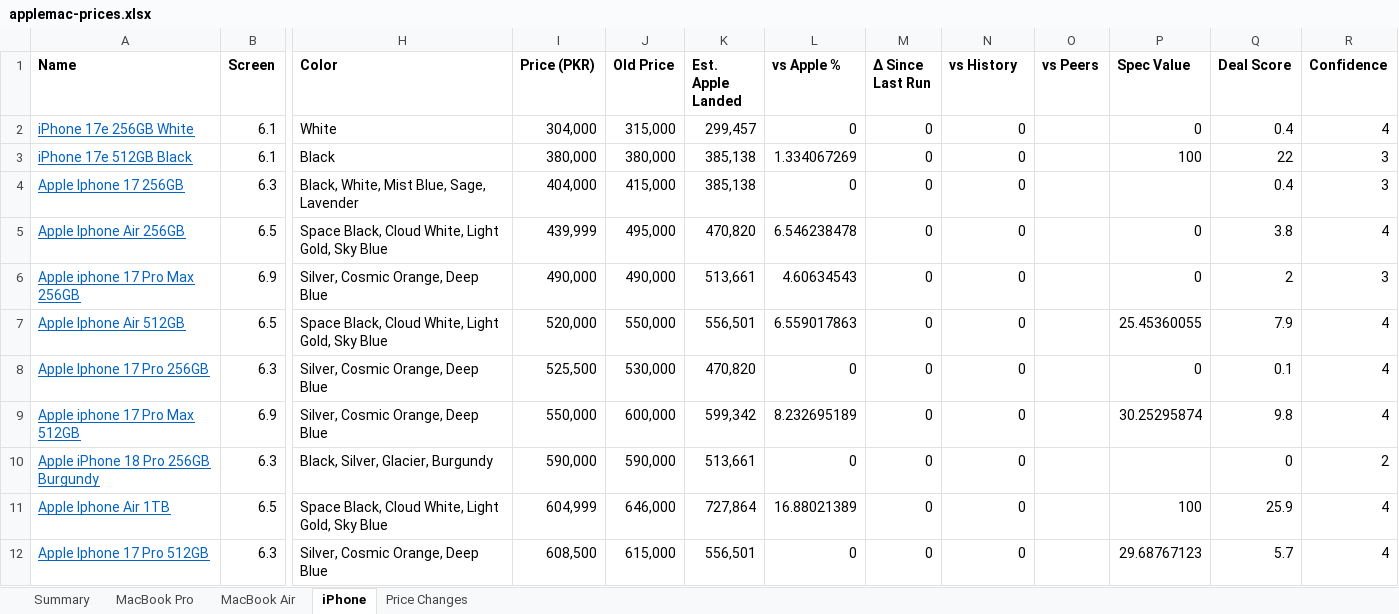
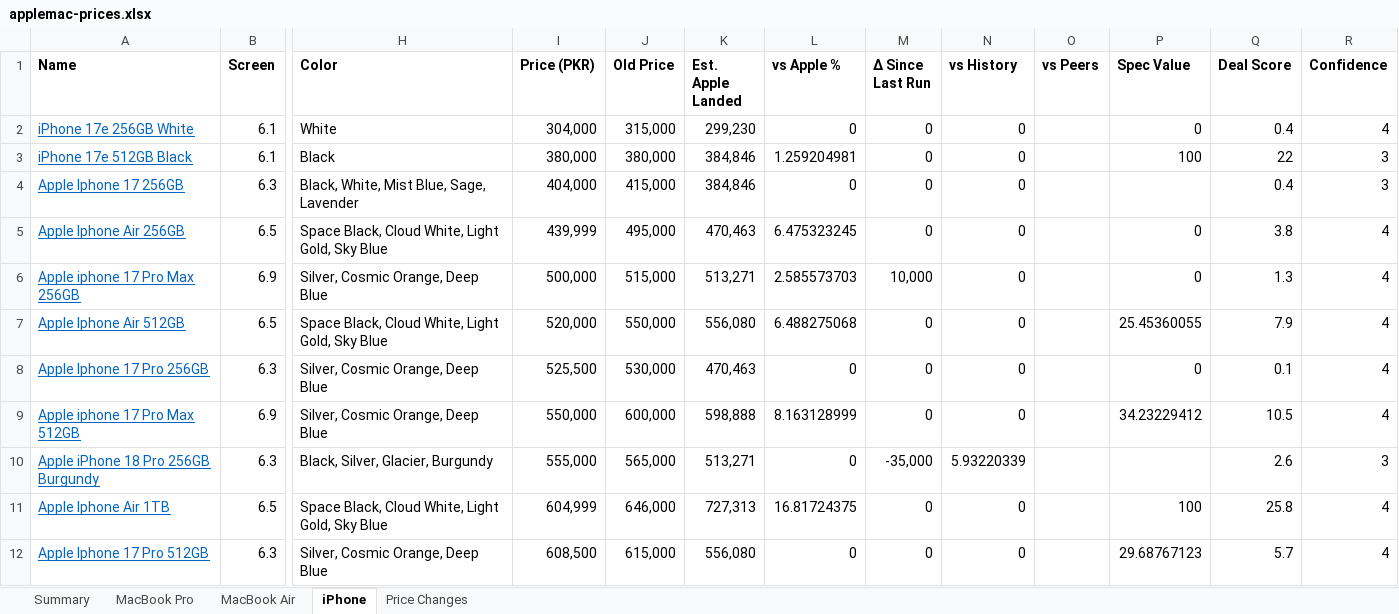
Before and after one commit to MrErrorSan/applemac-pk-tracker, an Excel workbook: web/downloads/applemac-prices.xlsx, sheet iPhone, drawn as a sheet; only a part is shown, gaps mark what is left out; values as stored, in another font and other column widths than the file's, no borders; conditional formats not drawn; the diff covers the shown part only; the diff names each change by its address in the sheet, - before the commit and + after, or states it on an @@ line.

```diff
--- a/web/downloads/applemac-prices.xlsx (sheet iPhone)
+++ b/web/downloads/applemac-prices.xlsx (sheet iPhone)
-K2 (Est. Apple Landed): 299,457
+K2 (Est. Apple Landed): 299,230
-K3:K4 (Est. Apple Landed): 385,138
+K3:K4 (Est. Apple Landed): 384,846
-L3 (vs Apple %): 1.334067269
+L3 (vs Apple %): 1.259204981
-K5 (Est. Apple Landed): 470,820
+K5 (Est. Apple Landed): 470,463
-L5 (vs Apple %): 6.546238478
+L5 (vs Apple %): 6.475323245
-I6 (Price (PKR)): 490,000
+I6 (Price (PKR)): 500,000
-J6 (Old Price): 490,000
+J6 (Old Price): 515,000
-K6 (Est. Apple Landed): 513,661
+K6 (Est. Apple Landed): 513,271
-L6 (vs Apple %): 4.60634543
+L6 (vs Apple %): 2.585573703
-M6 (Δ Since Last Run): 0
+M6 (Δ Since Last Run): 10,000
-Q6 (Deal Score): 2
+Q6 (Deal Score): 1.3
-R6 (Confidence): 3
+R6 (Confidence): 4
-K7 (Est. Apple Landed): 556,501
+K7 (Est. Apple Landed): 556,080
-L7 (vs Apple %): 6.559017863
+L7 (vs Apple %): 6.488275068
-K8 (Est. Apple Landed): 470,820
+K8 (Est. Apple Landed): 470,463
-K9 (Est. Apple Landed): 599,342
+K9 (Est. Apple Landed): 598,888
-L9 (vs Apple %): 8.232695189
+L9 (vs Apple %): 8.163128999
-P9 (Spec Value): 30.25295874
+P9 (Spec Value): 34.23229412
-Q9 (Deal Score): 9.8
+Q9 (Deal Score): 10.5
-I10 (Price (PKR)): 590,000
+I10 (Price (PKR)): 555,000
-J10 (Old Price): 590,000
+J10 (Old Price): 565,000
-K10 (Est. Apple Landed): 513,661
+K10 (Est. Apple Landed): 513,271
-M10 (Δ Since Last Run): 0
+M10 (Δ Since Last Run): -35,000
-N10 (vs History): 0
+N10 (vs History): 5.93220339
-Q10 (Deal Score): 0
+Q10 (Deal Score): 2.6
-R10 (Confidence): 2
+R10 (Confidence): 3
-K11 (Est. Apple Landed): 727,864
+K11 (Est. Apple Landed): 727,313
-L11 (vs Apple %): 16.88021389
+L11 (vs Apple %): 16.81724375
-Q11 (Deal Score): 25.9
+Q11 (Deal Score): 25.8
-K12 (Est. Apple Landed): 556,501
+K12 (Est. Apple Landed): 556,080
```
Also changed, not shown: 1 added row, 1 removed row and 11 edited cells elsewhere in this sheet, sheet MacBook Pro, sheet MacBook Air, sheet Price Changes, sheet Summary, 7 other files.
